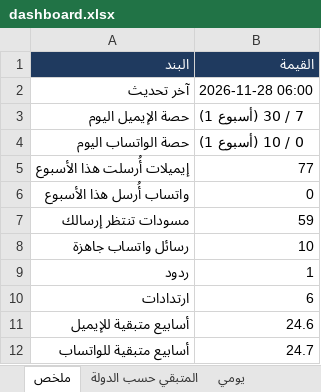
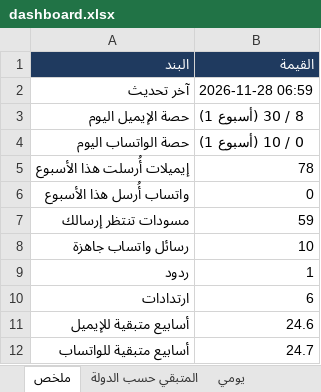
Before and after one commit to apptawfeer-blip/Job-application-11, an Excel workbook: output/dashboard.xlsx, sheet ملخص, drawn as a sheet; values as stored, in another font and other column widths than the file's, no borders; the diff names each change by its address in the sheet, - before the commit and + after, or states it on an @@ line.

```diff
--- a/output/dashboard.xlsx (sheet ملخص)
+++ b/output/dashboard.xlsx (sheet ملخص)
-B2 (القيمة): 2026-11-28 06:00
+B2 (القيمة): 2026-11-28 06:59
-B3 (القيمة): 7 / 30 (أسبوع 1)
+B3 (القيمة): 8 / 30 (أسبوع 1)
-B5 (القيمة): 77
+B5 (القيمة): 78
```
Also changed, not shown: sheet يومي, sheet المتبقي حسب الدولة, output/applications_log.xlsx, output/targets/Targets_Bahrain.xlsx, 14 other files.
